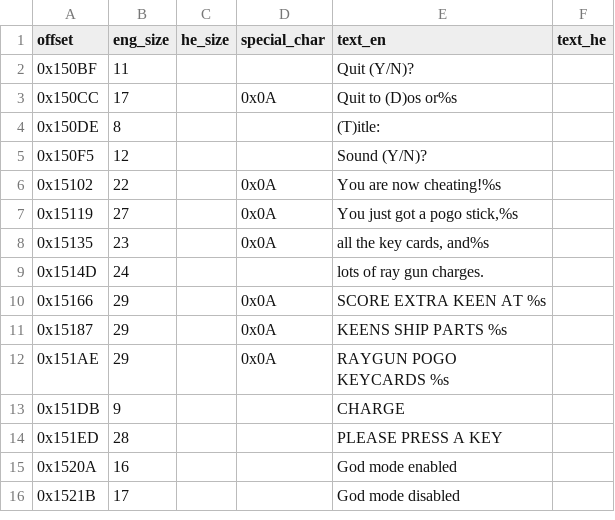
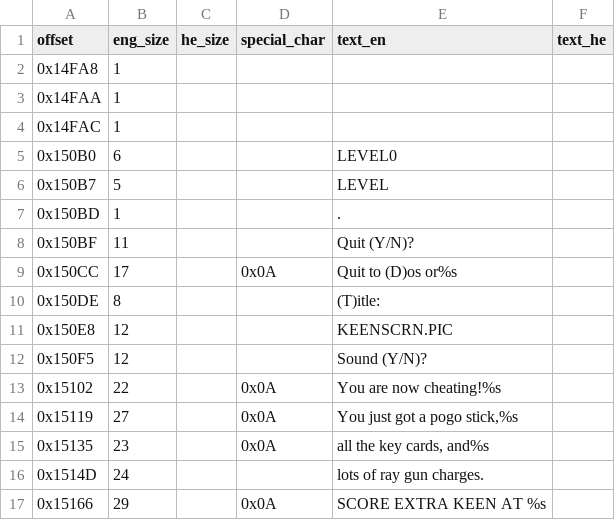
Before and after one commit to SegMash/KeenHebrewProject, a CSV file: exe_strings.csv, drawn as a sheet; only a part is shown; the shorter side is filled out with more unchanged rows; the diff names each change by its address in the sheet, - before the commit and + after, or states it on an @@ line.

```diff
--- a/exe_strings.csv
+++ b/exe_strings.csv
+row 2: 0x14FA8 | 1
+row 3: 0x14FAA | 1
+row 4: 0x14FAC | 1
+row 5: 0x150B0 | 6 |  |  | LEVEL0
+row 6: 0x150B7 | 5 |  |  | LEVEL
+row 7: 0x150BD | 1 |  |  | .
+row 11: 0x150E8 | 12 |  |  | KEENSCRN.PIC
```
Also changed, not shown: exe_strings_heb.csv, exe_strings_heb_v2.csv, 2 other files.
